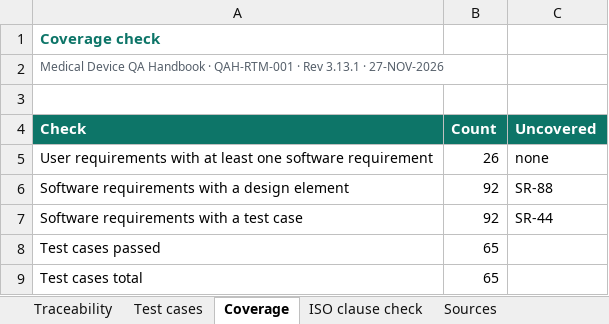
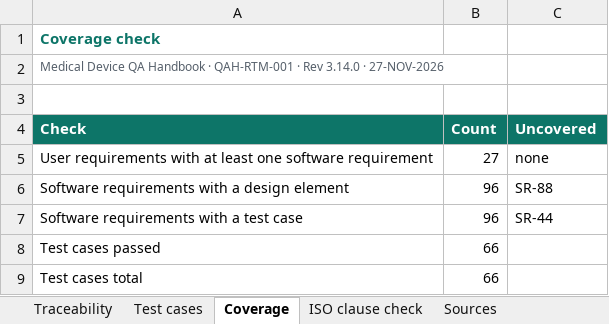
Before and after one commit to artisseri12asaf/qms-refresher, an Excel workbook: vv/RTM.xlsx, sheet Coverage, drawn as a sheet; values as stored, in another font and other column widths than the file's, no borders; the diff names each change by its address in the sheet, - before the commit and + after, or states it on an @@ line.

```diff
--- a/vv/RTM.xlsx (sheet Coverage)
+++ b/vv/RTM.xlsx (sheet Coverage)
-A2 (Check): …· Rev 3.13.1 · 27-NOV-2026
+A2 (Check): …· Rev 3.14.0 · 27-NOV-2026
-B5 (Count): 26
+B5 (Count): 27
-B6:B7 (Count): 92
+B6:B7 (Count): 96
-B8:B9 (Count): 65
+B8:B9 (Count): 66
```
Also changed, not shown: sheet Traceability, sheet Test cases, sheet Sources, sheet ISO clause check, 15 other files.
